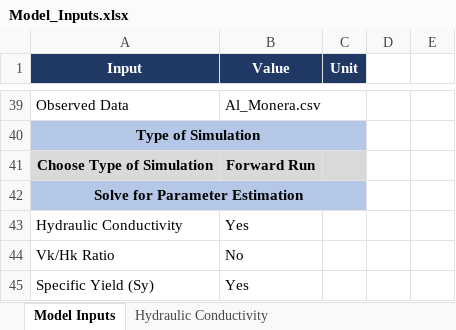
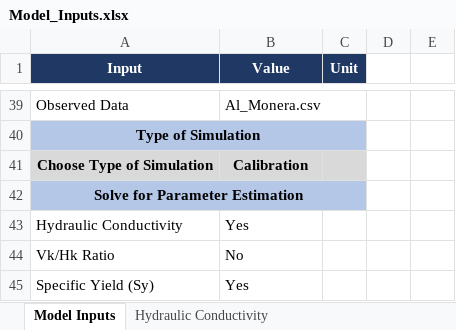
Before and after one commit to Ahmed-Nasr-hassan/serverless-aquifer-test, an Excel workbook: data-processing/Model_Inputs.xlsx, sheet Model Inputs, drawn as a sheet; only a part is shown, gaps mark what is left out; values as stored, in another font and other column widths than the file's, no borders; charts and pictures not drawn; the diff names each change by its address in the sheet, - before the commit and + after, or states it on an @@ line.

```diff
--- a/data-processing/Model_Inputs.xlsx (sheet Model Inputs)
+++ b/data-processing/Model_Inputs.xlsx (sheet Model Inputs)
-B41 (Value): Forward Run
+B41 (Value): Calibration
```
Also changed, not shown: charts or pictures, 5 other files.
